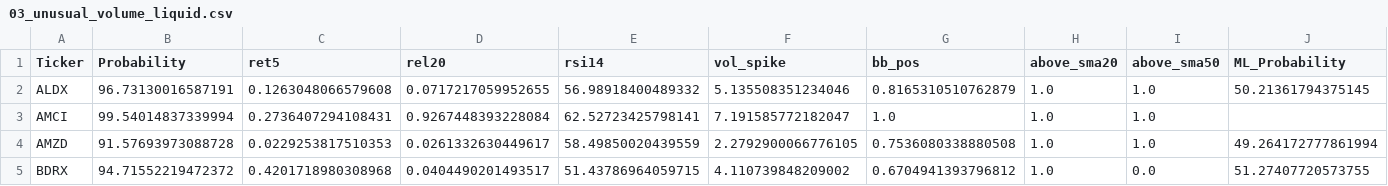
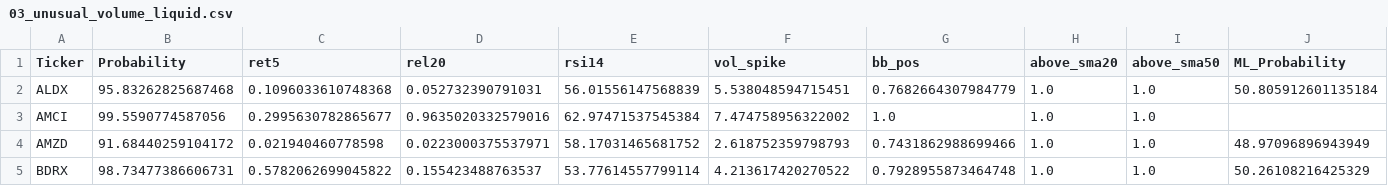
Before and after one commit to mox0716/Swing_Auto_Hybrid, a CSV file: out/03_unusual_volume_liquid.csv, drawn as a sheet; only a part is shown; the diff covers the shown part only.

```diff
--- a/out/03_unusual_volume_liquid.csv
+++ b/out/03_unusual_volume_liquid.csv
@@ -1,5 +1,5 @@
 Ticker,Probability,ret5,rel20,rsi14,vol_spike,bb_pos,above_sma20,above_sma50,ML_Probability
-ALDX,96.73130016587191,0.1263048066579608,0.0717217059952655,56.98918400489332,5.135508351234046,0.8165310510762879,1.0,1.0,50.21361794375145
-AMCI,99.54014837339994,0.2736407294108431,0.9267448393228084,62.52723425798141,7.191585772182047,1.0,1.0,1.0,
-AMZD,91.57693973088728,0.0229253817510353,0.0261332630449617,58.49850020439559,2.2792900066776105,0.7536080338880508,1.0,1.0,49.264172777861994
-BDRX,94.71552219472372,0.4201718980308968,0.0404490201493517,51.43786964059715,4.110739848209002,0.6704941393796812,1.0,0.0,51.27407720573755
+ALDX,95.83262825687468,0.1096033610748368,0.052732390791031,56.01556147568839,5.538048594715451,0.7682664307984779,1.0,1.0,50.805912601135184
+AMCI,99.5590774587056,0.2995630782865677,0.9635020332579016,62.97471537545384,7.474758956322002,1.0,1.0,1.0,
+AMZD,91.68440259104172,0.021940460778598,0.0223000375537971,58.17031465681752,2.618752359798793,0.7431862988699466,1.0,1.0,48.97096896943949
+BDRX,98.73477386606731,0.5782062699045822,0.155423488763537,53.77614557799114,4.213617420270522,0.7928955873464748,1.0,1.0,50.26108216425329
```
Also changed, not shown: 52 edited cells elsewhere in this file, out/05_channel_up_pullbacks.csv, out/07_gap_watch_liquid.csv.
